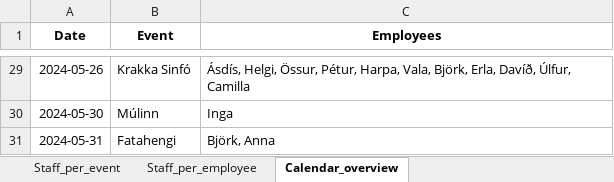
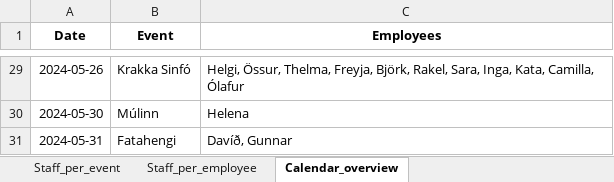
Before and after one commit to siljag23/Verkfraedi_X, an Excel workbook: Schedule_results.xlsx, sheet Calendar_overview, drawn as a sheet; only a part is shown, gaps mark what is left out; values as stored, in another font and other column widths than the file's, no borders; the diff covers the shown part only; the diff names each change by its address in the sheet, - before the commit and + after, or states it on an @@ line.

```diff
--- a/Schedule_results.xlsx (sheet Calendar_overview)
+++ b/Schedule_results.xlsx (sheet Calendar_overview)
-C29 (Employees): Ásdís, Helgi, Össur, Pétur, Harpa, Vala, Björk, Erla, Davíð, Úlfur, Camilla
+C29 (Employees): Helgi, Össur, Thelma, Freyja, Björk, Rakel, Sara, Inga, Kata, Camilla, Ólafur
-C30 (Employees): Inga
+C30 (Employees): Helena
-C31 (Employees): Björk, Anna
+C31 (Employees): Davíð, Gunnar
```
Also changed, not shown: 27 edited cells elsewhere in this sheet, sheet Staff_per_event, sheet Staff_per_employee, 2 other files.
